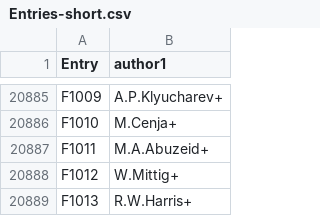
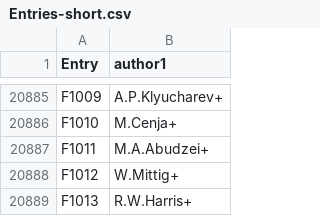
Before and after one commit to vzerkin/EXFOR-X5json, a CSV file: x5json/Entries-short.csv, drawn as a sheet; only a part is shown, gaps mark what is left out.

Commit message:
EXFOR-2024-04-12.bck #Entries:26211

```diff
--- a/x5json/Entries-short.csv
+++ b/x5json/Entries-short.csv
@@ -20886,3 +20886,3 @@ F1009,A.P.Klyucharev+
 F1010,M.Cenja+
-F1011,M.A.Abuzeid+
+F1011,M.A.Abudzei+
 F1012,W.Mittig+
```
Also changed, not shown: 1 other file.
